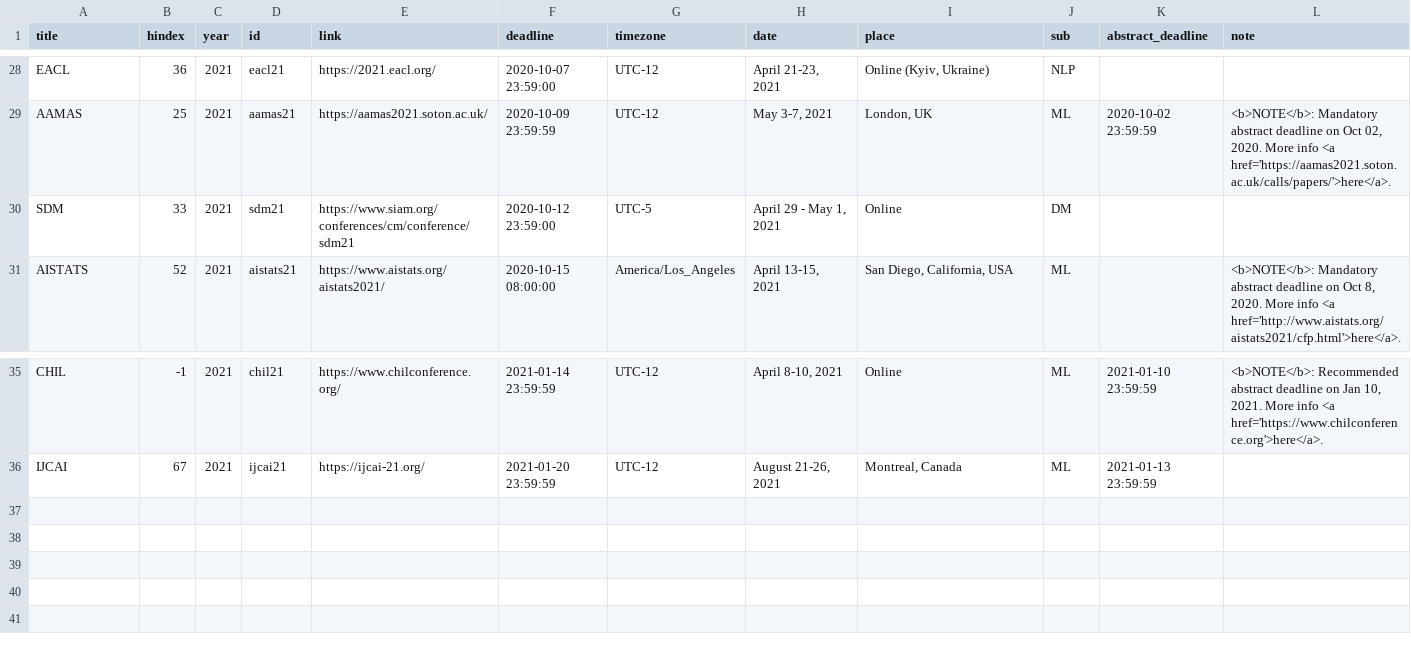
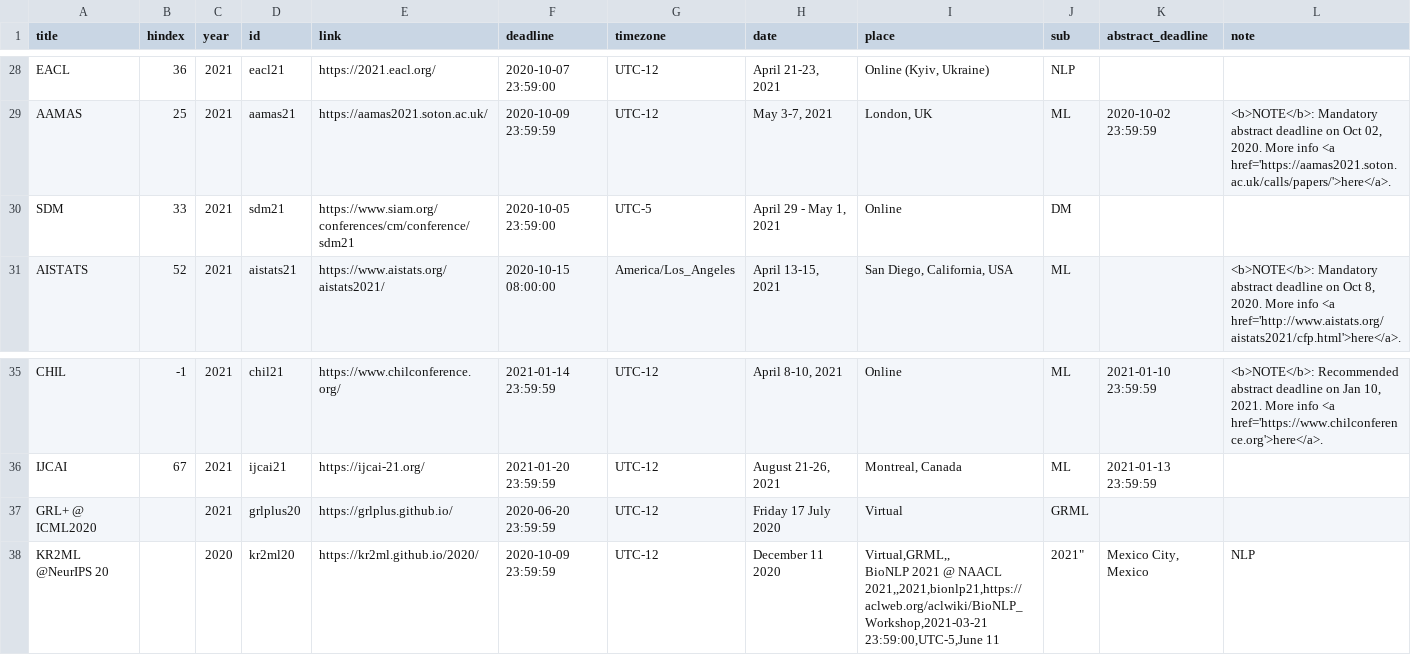
Before and after one commit to elipapa/ai-deadlines, a CSV file: _data/confs.csv, drawn as a sheet; only a part is shown, gaps mark what is left out.

Commit message:
more workshops

```diff
--- a/_data/confs.csv
+++ b/_data/confs.csv
@@ -30,3 +30,3 @@ EACL,36,2021,eacl21,https://2021.eacl.org/,2020-10-07 23:59:00,UTC-12,"April 21-
 AAMAS,25,2021,aamas21,https://aamas2021.soton.ac.uk/,2020-10-09 23:59:59,UTC-12,"May 3-7, 2021","London, UK",ML,2020-10-02 23:59:59,"<b>NOTE</b>: Mandatory abstract deadline on Oct 02, 2020. More info <a href='https://aamas2021.soton.ac.uk/calls/papers/'>here</a>."
-SDM,33,2021,sdm21,https://www.siam.org/conferences/cm/conference/sdm21,2020-10-12 23:59:00,UTC-5,"April 29 - May 1, 2021",Online,DM,,
+SDM,33,2021,sdm21,https://www.siam.org/conferences/cm/conference/sdm21,2020-10-05 23:59:00,UTC-5,"April 29 - May 1, 2021",Online,DM,,
 AISTATS,52,2021,aistats21,https://www.aistats.org/aistats2021/,2020-10-15 08:00:00,America/Los_Angeles,"April 13-15, 2021","San Diego, California, USA",ML,,"<b>NOTE</b>: Mandatory abstract deadline on Oct 8, 2020. More info <a href='http://www.aistats.org/aistats2021/cfp.html'>here</a>."
@@ -38 +38,4 @@ href='https://www.chilconference.org'>here</a>."
 IJCAI,67,2021,ijcai21,https://ijcai-21.org/,2021-01-20 23:59:59,UTC-12,"August 21-26, 2021","Montreal, Canada",ML,2021-01-13 23:59:59,
+GRL+ @ ICML2020,,2021,grlplus20,https://grlplus.github.io/,2020-06-20 23:59:59,UTC-12,"Friday 17 July 2020","Virtual",GRML,,
+KR2ML @NeurIPS 20,,2020,kr2ml20,https://kr2ml.github.io/2020/,2020-10-09 23:59:59, UTC-12,"December 11 2020","Virtual,GRML,,
+BioNLP 2021 @ NAACL 2021,,2021,bionlp21,https://aclweb.org/aclwiki/BioNLP_Workshop,2021-03-21 23:59:00,UTC-5,"June 11, 2021","Mexico City, Mexico",NLP,,
```
